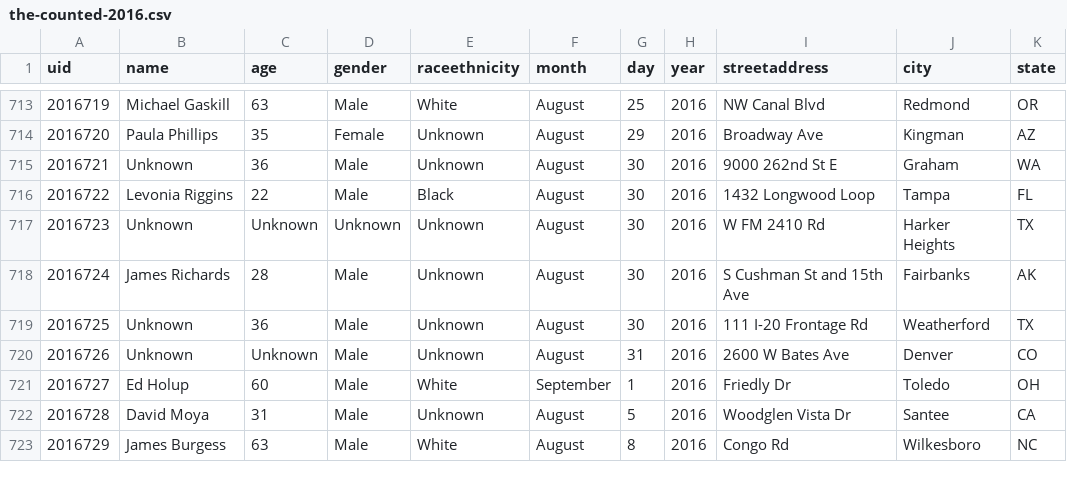
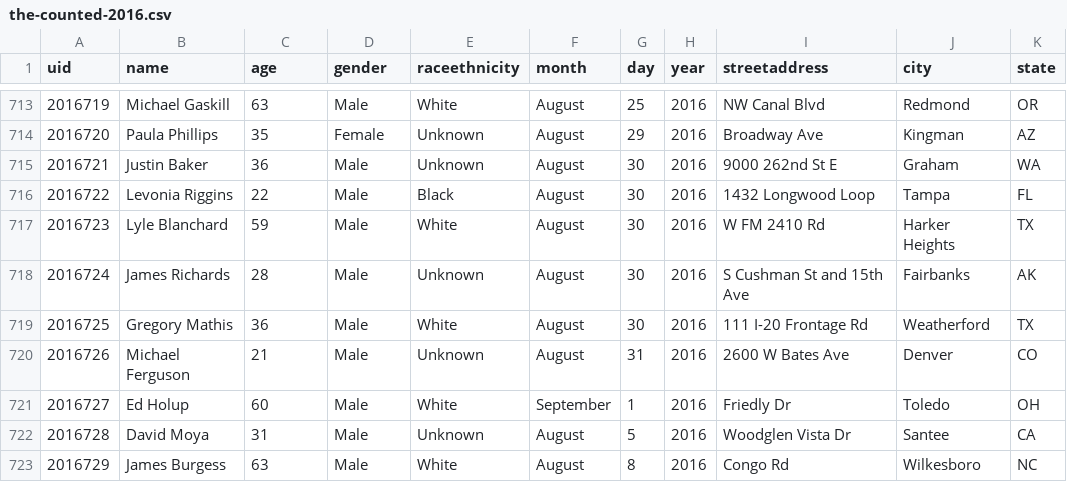
Before and after one commit to tigrevol8888/thecounted, a CSV file: data/the-counted-2016.csv, drawn as a sheet; only a part is shown, gaps mark what is left out; the diff covers the shown part only; the diff names each change by its address in the sheet, - before the commit and + after, or states it on an @@ line.

```diff
--- a/data/the-counted-2016.csv
+++ b/data/the-counted-2016.csv
-B715 (name): Unknown
+B715 (name): Justin Baker
-B717 (name): Unknown
+B717 (name): Lyle Blanchard
-C717 (age): Unknown
+C717 (age): 59
-D717 (gender): Unknown
+D717 (gender): Male
-E717 (raceethnicity): Unknown
+E717 (raceethnicity): White
-B719 (name): Unknown
+B719 (name): Gregory Mathis
-E719 (raceethnicity): Unknown
+E719 (raceethnicity): White
-B720 (name): Unknown
+B720 (name): Michael Ferguson
-C720 (age): Unknown
+C720 (age): 21
```
Also changed, not shown: 7 added rows and 18 edited cells elsewhere in this file.
